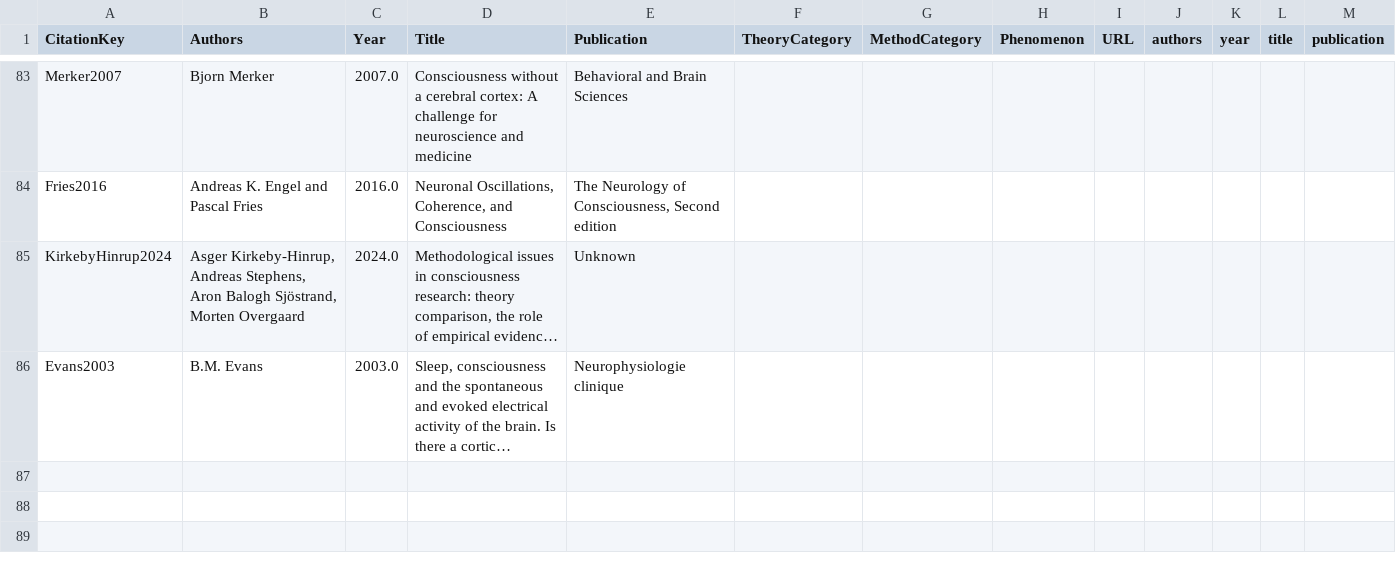
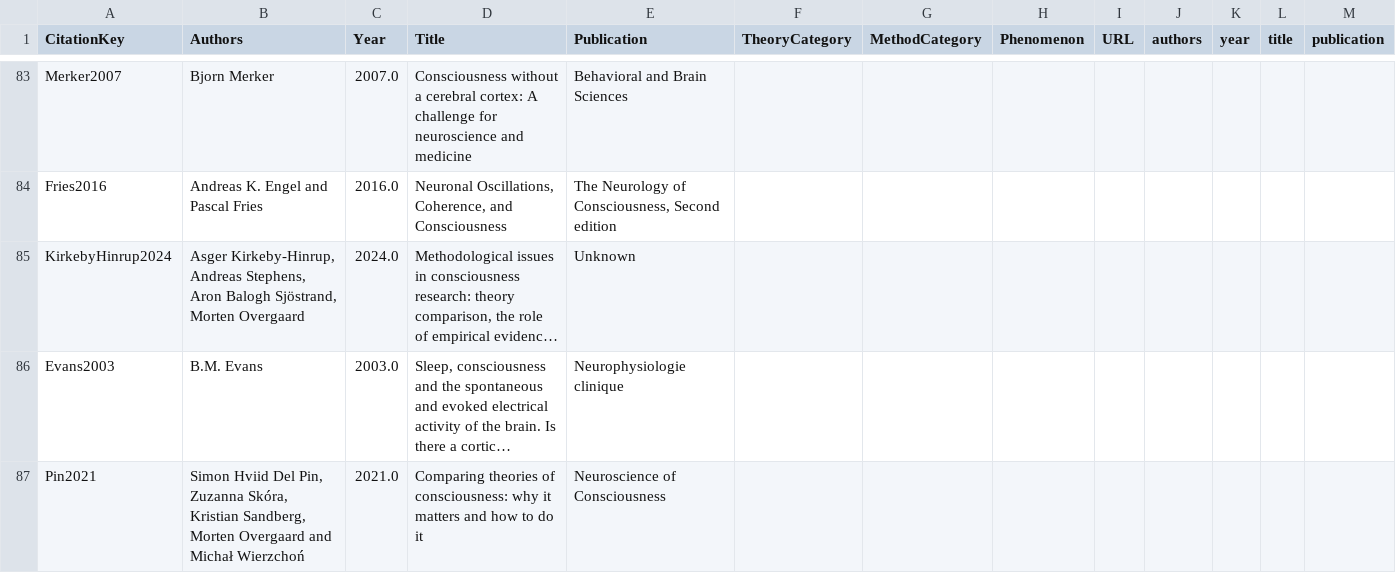
Before and after one commit to trondarild/ConCart, a CSV file: data/papers.csv, drawn as a sheet; only a part is shown, gaps mark what is left out; long unchanged cells end in …; the diff names each change by its address in the sheet, - before the commit and + after, or states it on an @@ line.

```diff
--- a/data/papers.csv
+++ b/data/papers.csv
+row 87: Pin2021 | Simon Hviid Del Pin, Zuzanna Skóra, Kristian Sandberg, Morten Overgaard and Michał Wierzchoń | 2021.0 | Comparing theories of consciousness: why it matters and how to do it | Neuroscience of Consciousness
```
Also changed, not shown: data/c_evidence.csv, data/c_objects.csv.
